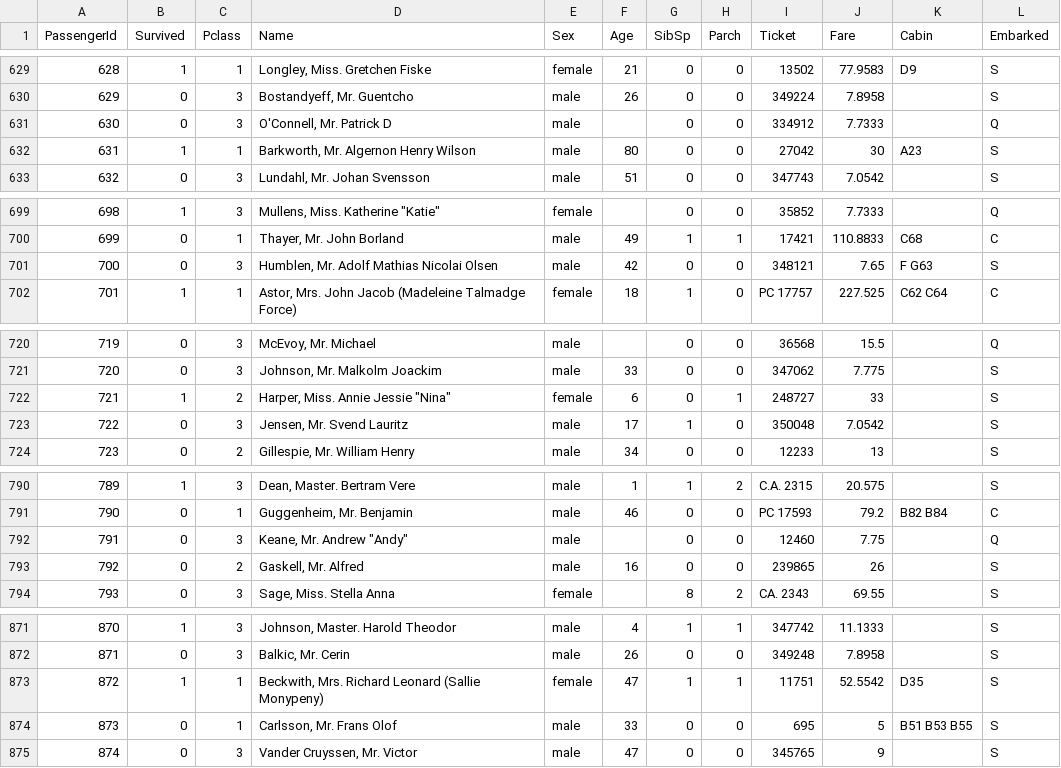
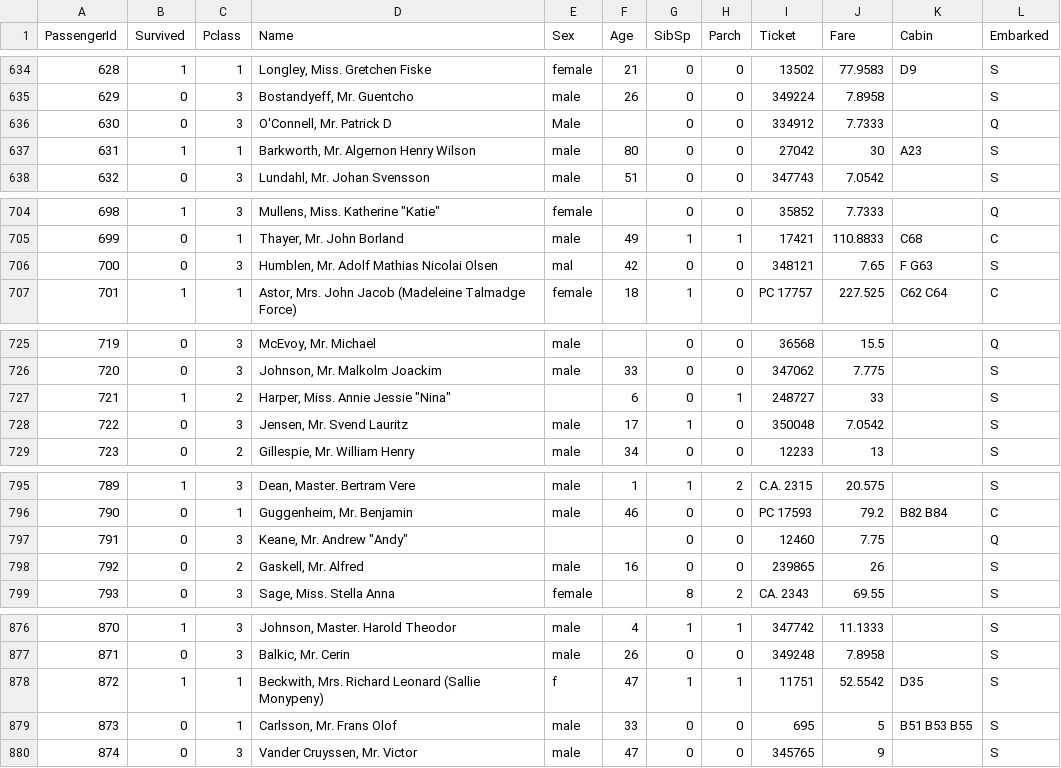
Before and after one commit to momani/titan, a CSV file: train.csv, drawn as a sheet; only a part is shown, gaps mark what is left out; the diff covers the shown part only.

```diff
--- a/train.csv
+++ b/train.csv
@@ -630,3 +635,3 @@ PassengerId,Survived,Pclass,Name,Sex,Age,SibSp,Parch,Ticket,Fare,Cabin,Embarked
 629,0,3,"Bostandyeff, Mr. Guentcho",male,26,0,0,349224,7.8958,,S
-630,0,3,"O'Connell, Mr. Patrick D",male,,0,0,334912,7.7333,,Q
+630,0,3,"O'Connell, Mr. Patrick D",Male,,0,0,334912,7.7333,,Q
 631,1,1,"Barkworth, Mr. Algernon Henry Wilson",male,80,0,0,27042,30,A23,S
@@ -700,3 +705,3 @@ PassengerId,Survived,Pclass,Name,Sex,Age,SibSp,Parch,Ticket,Fare,Cabin,Embarked
 699,0,1,"Thayer, Mr. John Borland",male,49,1,1,17421,110.8833,C68,C
-700,0,3,"Humblen, Mr. Adolf Mathias Nicolai Olsen",male,42,0,0,348121,7.65,F G63,S
+700,0,3,"Humblen, Mr. Adolf Mathias Nicolai Olsen",mal,42,0,0,348121,7.65,F G63,S
 701,1,1,"Astor, Mrs. John Jacob (Madeleine Talmadge Force)",female,18,1,0,PC 17757,227.525,C62 C64,C
@@ -721,3 +726,3 @@ PassengerId,Survived,Pclass,Name,Sex,Age,SibSp,Parch,Ticket,Fare,Cabin,Embarked
 720,0,3,"Johnson, Mr. Malkolm Joackim",male,33,0,0,347062,7.775,,S
-721,1,2,"Harper, Miss. Annie Jessie ""Nina""",female,6,0,1,248727,33,,S
+721,1,2,"Harper, Miss. Annie Jessie ""Nina""",,6,0,1,248727,33,,S
 722,0,3,"Jensen, Mr. Svend Lauritz",male,17,1,0,350048,7.0542,,S
@@ -791,3 +796,3 @@ PassengerId,Survived,Pclass,Name,Sex,Age,SibSp,Parch,Ticket,Fare,Cabin,Embarked
 790,0,1,"Guggenheim, Mr. Benjamin",male,46,0,0,PC 17593,79.2,B82 B84,C
-791,0,3,"Keane, Mr. Andrew ""Andy""",male,,0,0,12460,7.75,,Q
+791,0,3,"Keane, Mr. Andrew ""Andy""",,,0,0,12460,7.75,,Q
 792,0,2,"Gaskell, Mr. Alfred",male,16,0,0,239865,26,,S
@@ -872,3 +877,3 @@ PassengerId,Survived,Pclass,Name,Sex,Age,SibSp,Parch,Ticket,Fare,Cabin,Embarked
 871,0,3,"Balkic, Mr. Cerin",male,26,0,0,349248,7.8958,,S
-872,1,1,"Beckwith, Mrs. Richard Leonard (Sallie Monypeny)",female,47,1,1,11751,52.5542,D35,S
+872,1,1,"Beckwith, Mrs. Richard Leonard (Sallie Monypeny)",f,47,1,1,11751,52.5542,D35,S
 873,0,1,"Carlsson, Mr. Frans Olof",male,33,0,0,695,5,B51 B53 B55,S
```
Also changed, not shown: 5 added rows and 6 edited cells elsewhere in this file.
